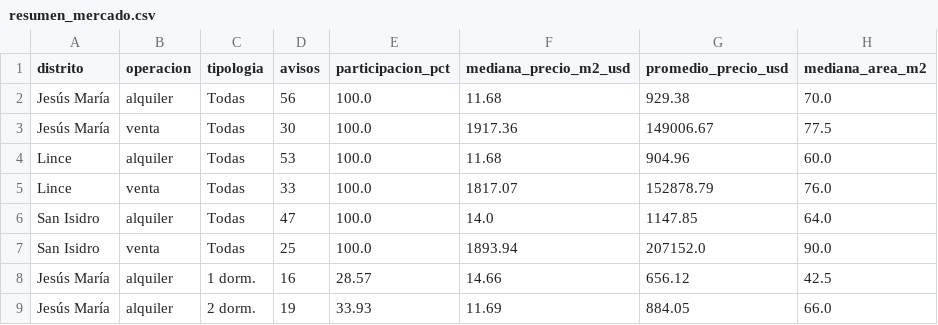
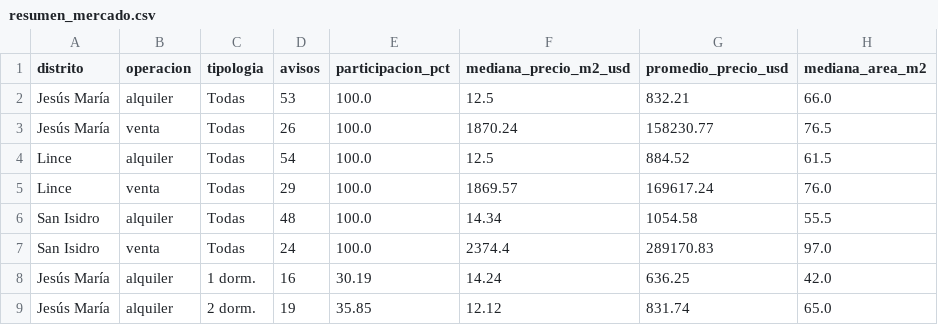
Before and after one commit to Zoca-1/evi-ia, a CSV file: data/resumen_mercado.csv, drawn as a sheet; only a part is shown; the diff covers the shown part only.

```diff
--- a/data/resumen_mercado.csv
+++ b/data/resumen_mercado.csv
@@ -1,9 +1,9 @@
 distrito,operacion,tipologia,avisos,participacion_pct,mediana_precio_m2_usd,promedio_precio_usd,mediana_area_m2
-Jesús María,alquiler,Todas,56,100.0,11.68,929.38,70.0
-Jesús María,venta,Todas,30,100.0,1917.36,149006.67,77.5
-Lince,alquiler,Todas,53,100.0,11.68,904.96,60.0
-Lince,venta,Todas,33,100.0,1817.07,152878.79,76.0
-San Isidro,alquiler,Todas,47,100.0,14.0,1147.85,64.0
-San Isidro,venta,Todas,25,100.0,1893.94,207152.0,90.0
-Jesús María,alquiler,1 dorm.,16,28.57,14.66,656.12,42.5
-Jesús María,alquiler,2 dorm.,19,33.93,11.69,884.05,66.0
+Jesús María,alquiler,Todas,53,100.0,12.5,832.21,66.0
+Jesús María,venta,Todas,26,100.0,1870.24,158230.77,76.5
+Lince,alquiler,Todas,54,100.0,12.5,884.52,61.5
+Lince,venta,Todas,29,100.0,1869.57,169617.24,76.0
+San Isidro,alquiler,Todas,48,100.0,14.34,1054.58,55.5
+San Isidro,venta,Todas,24,100.0,2374.4,289170.83,97.0
+Jesús María,alquiler,1 dorm.,16,30.19,14.24,636.25,42.0
+Jesús María,alquiler,2 dorm.,19,35.85,12.12,831.74,65.0
```
Also changed, not shown: 6 removed rows and 71 edited cells elsewhere in this file, data/inmuebles_respaldo.csv, 1 other file.
